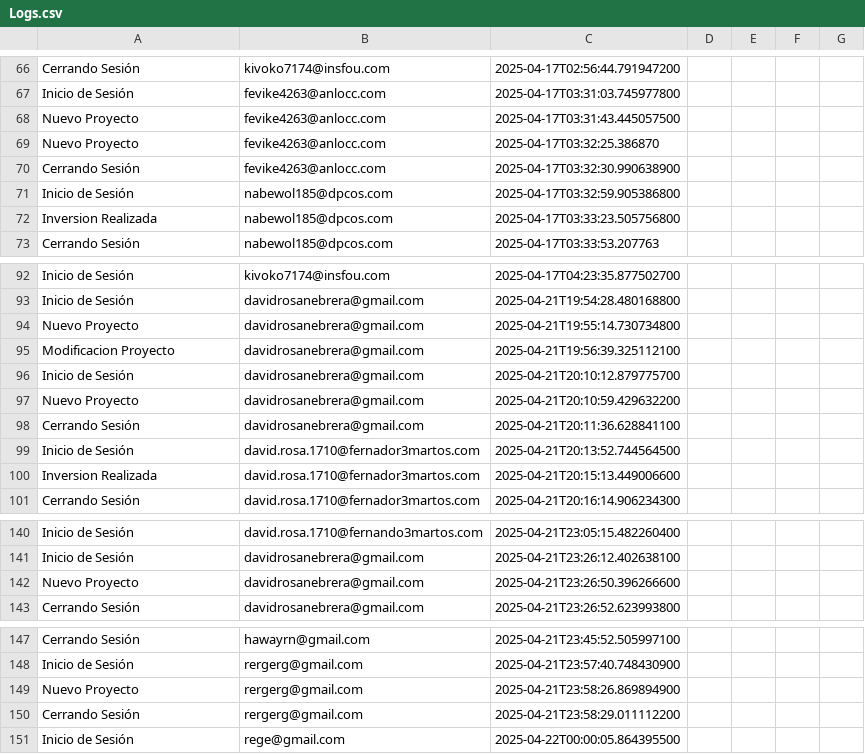
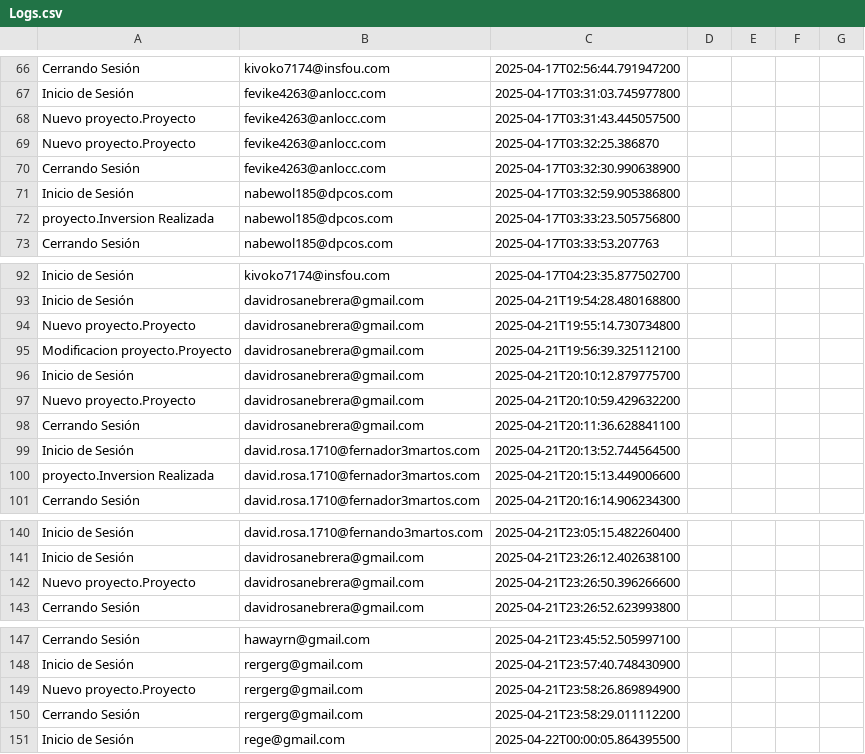
Before and after one commit to AnaOrCam/FernanStarter, a CSV file: src/logs/Logs.csv, drawn as a sheet; only a part is shown, gaps mark what is left out; the diff covers the shown part only.

Commit message:
Reorganizacion proyecto y dao de Inversor, Gestor, Administrador, amigos

```diff
--- a/src/logs/Logs.csv
+++ b/src/logs/Logs.csv
@@ -67,7 +67,7 @@ Cerrando Sesión;kivoko7174@insfou.com;2025-04-17T02:56:44.791947200
 Inicio de Sesión;fevike4263@anlocc.com;2025-04-17T03:31:03.745977800
-Nuevo Proyecto;fevike4263@anlocc.com;2025-04-17T03:31:43.445057500
-Nuevo Proyecto;fevike4263@anlocc.com;2025-04-17T03:32:25.386870
+Nuevo proyecto.Proyecto;fevike4263@anlocc.com;2025-04-17T03:31:43.445057500
+Nuevo proyecto.Proyecto;fevike4263@anlocc.com;2025-04-17T03:32:25.386870
 Cerrando Sesión;fevike4263@anlocc.com;2025-04-17T03:32:30.990638900
 Inicio de Sesión;nabewol185@dpcos.com;2025-04-17T03:32:59.905386800
-Inversion Realizada;nabewol185@dpcos.com;2025-04-17T03:33:23.505756800
+proyecto.Inversion Realizada;nabewol185@dpcos.com;2025-04-17T03:33:23.505756800
 Cerrando Sesión;nabewol185@dpcos.com;2025-04-17T03:33:53.207763
@@ -93,9 +93,9 @@ Inicio de Sesión;kivoko7174@insfou.com;2025-04-17T04:23:35.877502700
 Inicio de Sesión;davidrosanebrera@gmail.com;2025-04-21T19:54:28.480168800
-Nuevo Proyecto;davidrosanebrera@gmail.com;2025-04-21T19:55:14.730734800
-Modificacion Proyecto;davidrosanebrera@gmail.com;2025-04-21T19:56:39.325112100
+Nuevo proyecto.Proyecto;davidrosanebrera@gmail.com;2025-04-21T19:55:14.730734800
+Modificacion proyecto.Proyecto;davidrosanebrera@gmail.com;2025-04-21T19:56:39.325112100
 Inicio de Sesión;davidrosanebrera@gmail.com;2025-04-21T20:10:12.879775700
-Nuevo Proyecto;davidrosanebrera@gmail.com;2025-04-21T20:10:59.429632200
+Nuevo proyecto.Proyecto;davidrosanebrera@gmail.com;2025-04-21T20:10:59.429632200
 Cerrando Sesión;davidrosanebrera@gmail.com;2025-04-21T20:11:36.628841100
 Inicio de Sesión;david.rosa.1710@fernador3martos.com;2025-04-21T20:13:52.744564500
-Inversion Realizada;david.rosa.1710@fernador3martos.com;2025-04-21T20:15:13.449006600
+proyecto.Inversion Realizada;david.rosa.1710@fernador3martos.com;2025-04-21T20:15:13.449006600
 Cerrando Sesión;david.rosa.1710@fernador3martos.com;2025-04-21T20:16:14.906234300
@@ -141,3 +141,3 @@ Inicio de Sesión;david.rosa.1710@fernando3martos.com;2025-04-21T23:05:15.482260
 Inicio de Sesión;davidrosanebrera@gmail.com;2025-04-21T23:26:12.402638100
-Nuevo Proyecto;davidrosanebrera@gmail.com;2025-04-21T23:26:50.396266600
+Nuevo proyecto.Proyecto;davidrosanebrera@gmail.com;2025-04-21T23:26:50.396266600
 Cerrando Sesión;davidrosanebrera@gmail.com;2025-04-21T23:26:52.623993800
@@ -148,3 +148,3 @@ Cerrando Sesión;hawayrn@gmail.com;2025-04-21T23:45:52.505997100
 Inicio de Sesión;rergerg@gmail.com;2025-04-21T23:57:40.748430900
-Nuevo Proyecto;rergerg@gmail.com;2025-04-21T23:58:26.869894900
+Nuevo proyecto.Proyecto;rergerg@gmail.com;2025-04-21T23:58:26.869894900
 Cerrando Sesión;rergerg@gmail.com;2025-04-21T23:58:29.011112200
```
Also changed, not shown: 22 edited cells elsewhere in this file, 25 other files.
